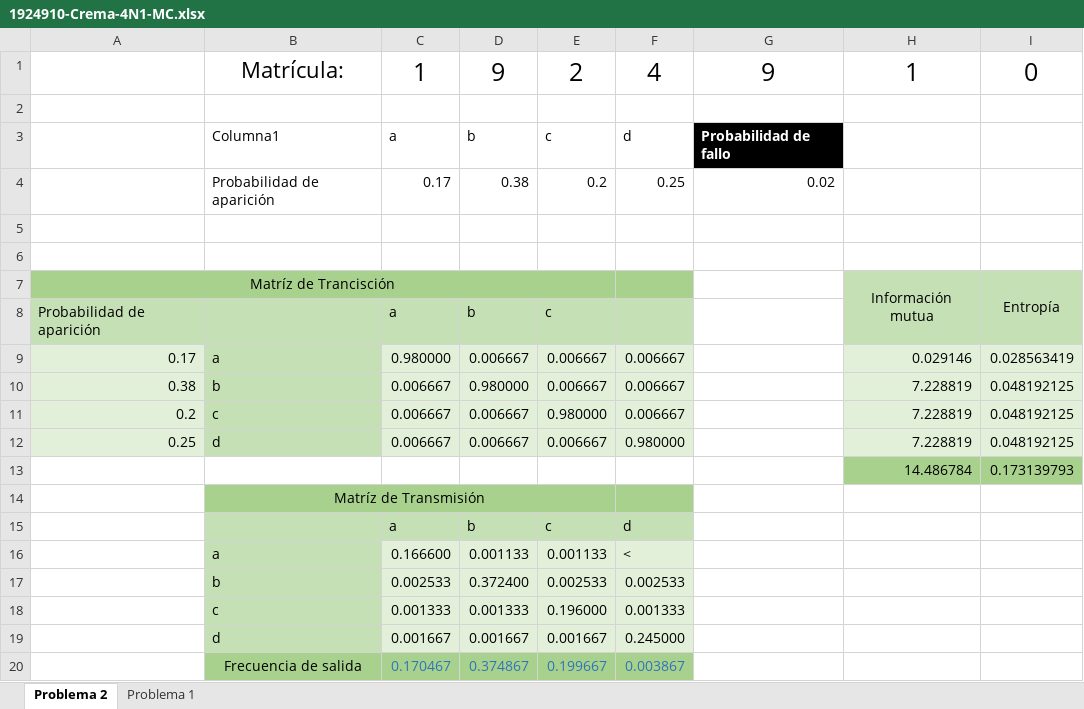
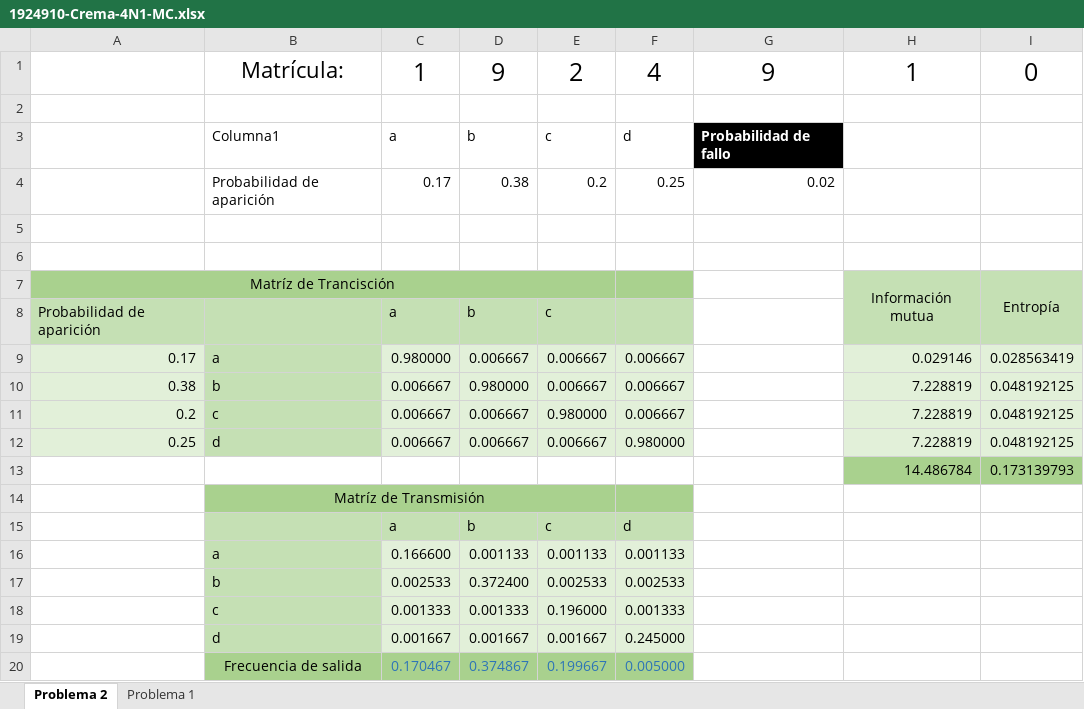
Before and after one commit to RanferyPeregrina/Semestre-EneJun2026, an Excel workbook: Teoría de la información/1924910-Crema-4N1-MC/1924910-Crema-4N1-MC.xlsx, sheet Problema 2, drawn as a sheet; values as stored, in another font and other column widths than the file's, no borders; table styles not drawn; the diff names each change by its address in the sheet, - before the commit and + after, or states it on an @@ line.

Commit message:
Avance: Teoría de la información
Hice un programa de canales.
- Recibe entrada de frecuencias
- Recibe entrada de alfabeto
- Calcula frecuencias de salida
- Calcula Autoinformación
- Calcula Entropía
- Calcula Capacidad del canal

```diff
--- a/Teoría de la información/1924910-Crema-4N1-MC/1924910-Crema-4N1-MC.xlsx (sheet Problema 2)
+++ b/Teoría de la información/1924910-Crema-4N1-MC/1924910-Crema-4N1-MC.xlsx (sheet Problema 2)
-F16: <
+F16: 0.001133
-F20: 0.003867
+F20: 0.005000
```
Also changed, not shown: 3 other files.
